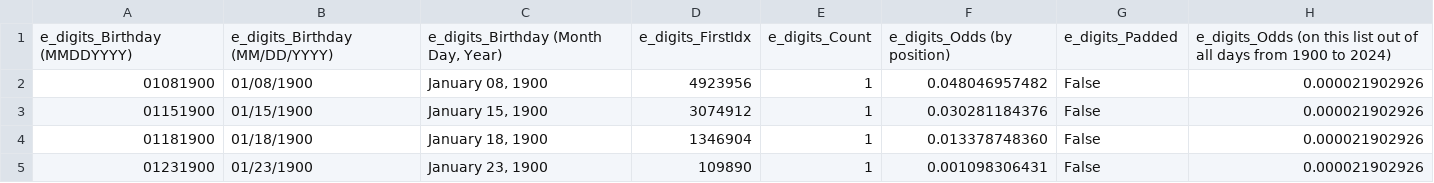
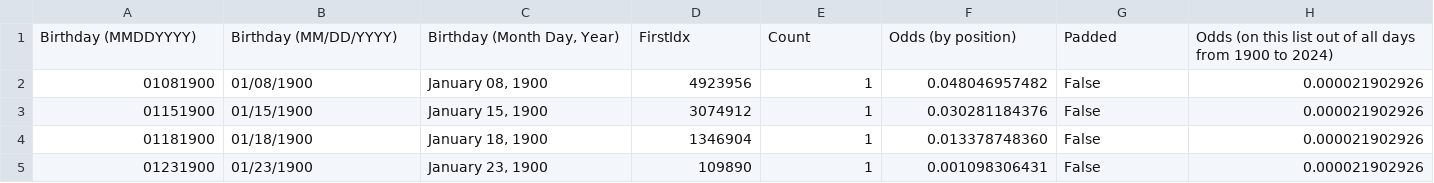
Before and after one commit to adrewh2/unigraph, a CSV file: e_digits_birthdays_found_from_digits.csv, drawn as a sheet; only a part is shown; removed rows and columns are numbered as before the commit, all else as after; the diff names each change by its address in the sheet, - before the commit and + after, or states it on an @@ line.

```diff
--- a/e_digits_birthdays_found_from_digits.csv
+++ b/e_digits_birthdays_found_from_digits.csv
-row 1: e_digits_Birthday (MMDDYYYY) | e_digits_Birthday (MM/DD/YYYY) | e_digits_Birthday (Month Day, Year) | e_digits_FirstIdx | e_digits_Count | e_digits_Odds (by position) | e_digits_Padded | e_digits_Odds (on this list out of all days from 1900 to 2024)
+row 1: Birthday (MMDDYYYY) | Birthday (MM/DD/YYYY) | Birthday (Month Day, Year) | FirstIdx | Count | Odds (by position) | Padded | Odds (on this list out of all days from 1900 to 2024)
```
Also changed, not shown: 7 other files.
